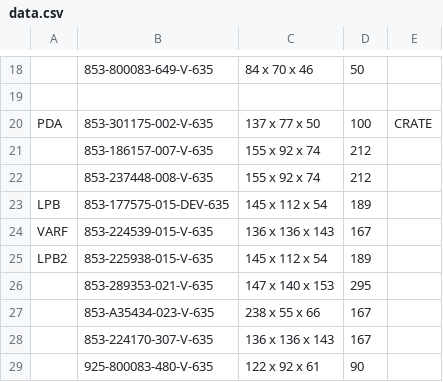
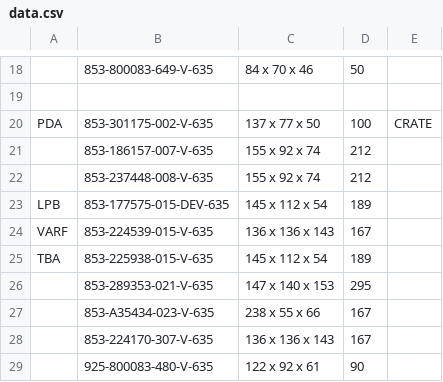
Before and after one commit to Zack9725/Shipping, a CSV file: data.csv, drawn as a sheet; only a part is shown, gaps mark what is left out.

Commit message:
Auto-update PN data 2026-08-24T10:41:04.927Z

```diff
--- a/data.csv
+++ b/data.csv
@@ -24,3 +24,3 @@ LPB,853-177575-015-DEV-635,145 x 112 x 54,189,
 VARF,853-224539-015-V-635,136 x 136 x 143 ,167,
-LPB2,853-225938-015-V-635,145 x 112 x 54,189,
+TBA,853-225938-015-V-635,145 x 112 x 54,189,
 ,853-289353-021-V-635,147 x 140 x 153 ,295,
```
